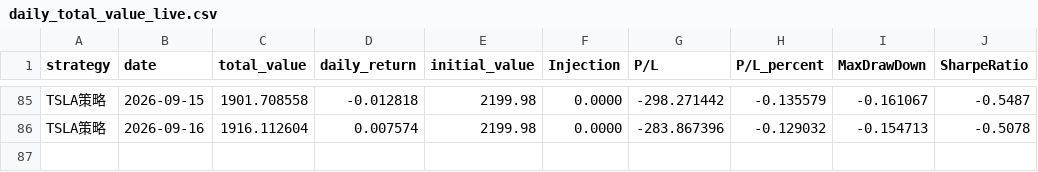
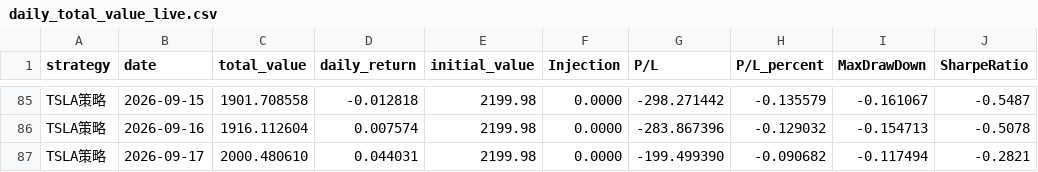
Before and after one commit to Shawey94/AITrading, a CSV file: data/daily_total_value_live.csv, drawn as a sheet; only a part is shown, gaps mark what is left out.

Commit message:
data: daily update 2026-09-17 (+ chart)

```diff
--- a/data/daily_total_value_live.csv
+++ b/data/daily_total_value_live.csv
@@ -86 +86,2 @@ TSLA策略,2026-09-15,1901.708558,-0.012818,2199.98,0.0000,-298.271442,-0.135579
 TSLA策略,2026-09-16,1916.112604,0.007574,2199.98,0.0000,-283.867396,-0.129032,-0.154713,-0.5078
+TSLA策略,2026-09-17,2000.480610,0.044031,2199.98,0.0000,-199.499390,-0.090682,-0.117494,-0.2821
```
Also changed, not shown: 1 other file.
